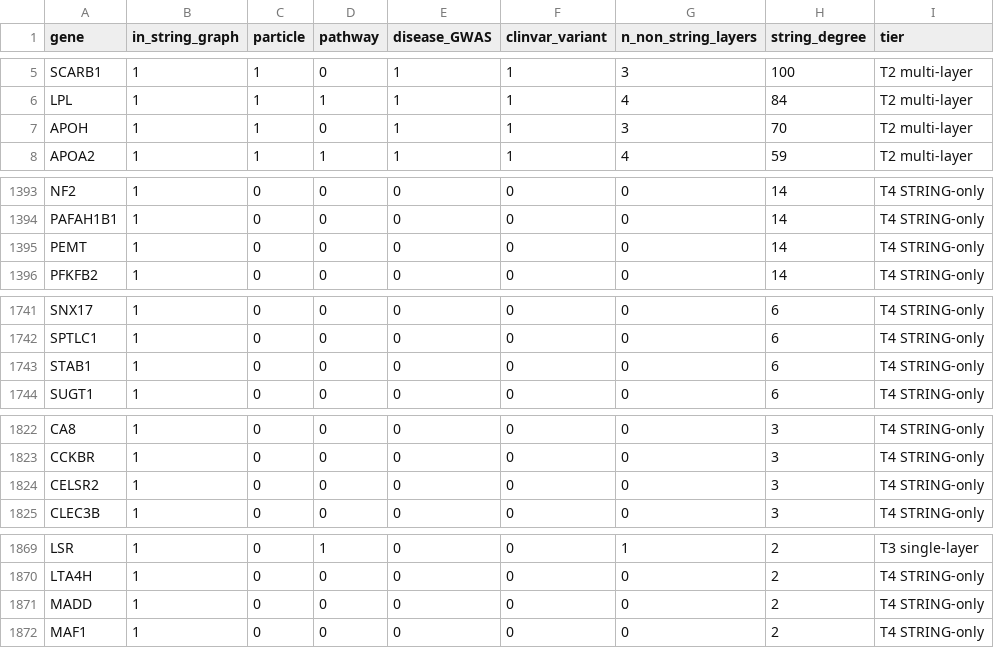
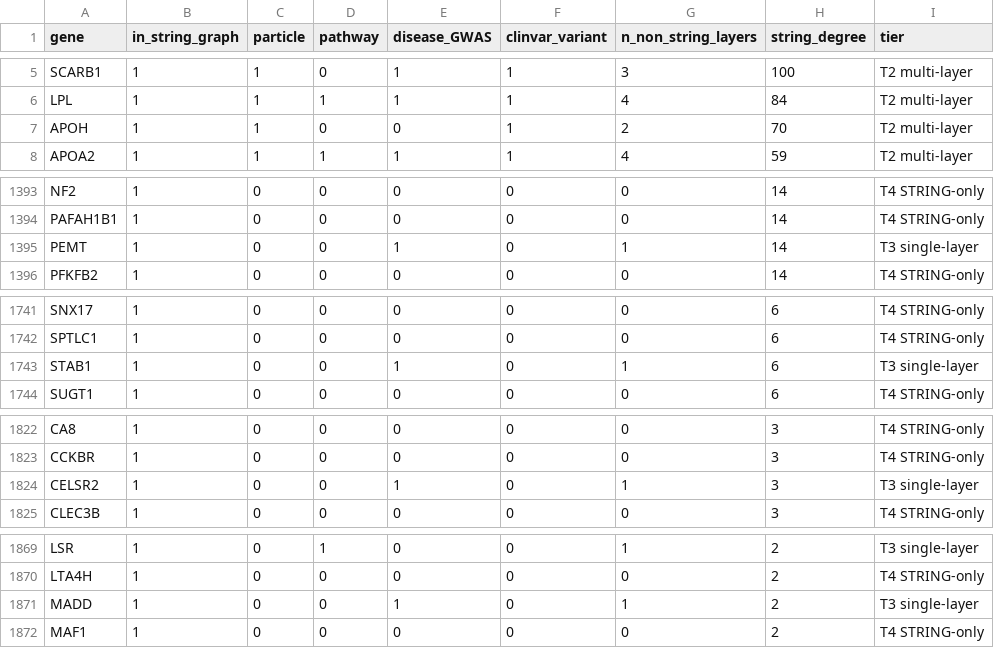
Before and after one commit to thereismywill/lipokg, a CSV file: supplementary/Table_S24_Gene_Level_Coverage.csv, drawn as a sheet; only a part is shown, gaps mark what is left out; the diff covers the shown part only.

Commit message:
v1.2.2: recompute Table S24 and resynchronise the deposit with the repository
Table S24's disease/GWAS column had been computed before the disease layer was
rebuilt (v1.2.1). Recomputed from the deposited data/disease_associations.csv:
four genes were marked that carry no association (APOH, LRP1, PEPD, VLDLR) and
seven that do were unmarked (CELSR2, DGAT1, GPAM, MADD, NR1H3, PEMT, STAB1).
n_non_string_layers and tier were recomputed for the same 16 rows.

Downstream counts: disease/GWAS 62 -> 65; genes with >=1 non-STRING layer
252 -> 256 (13.8%); >=2 layers 48 -> 50 (2.7%); STRING-only 1,600 -> 1,596
(86.2%); curated 82-gene core 64.6% -> 69.5%.

Version strings corrected: data/graph_statistics.json (was 1.1.0), docs/SCHEMA.md
(1.1.0) and docs/lipokg_schema.yaml (1.0.0); the QUICKSTART and USAGE_TUTORIAL
examples no longer point at v1.0.0.

Bumped to v1.2.2; version DOI 10.5281/zenodo.23080346.

```diff
--- a/supplementary/Table_S24_Gene_Level_Coverage.csv
+++ b/supplementary/Table_S24_Gene_Level_Coverage.csv
@@ -6,3 +6,3 @@ SCARB1,1,1,0,1,1,3,100,T2 multi-layer
 LPL,1,1,1,1,1,4,84,T2 multi-layer
-APOH,1,1,0,1,1,3,70,T2 multi-layer
+APOH,1,1,0,0,1,2,70,T2 multi-layer
 APOA2,1,1,1,1,1,4,59,T2 multi-layer
@@ -1394,3 +1394,3 @@ NF2,1,0,0,0,0,0,14,T4 STRING-only
 PAFAH1B1,1,0,0,0,0,0,14,T4 STRING-only
-PEMT,1,0,0,0,0,0,14,T4 STRING-only
+PEMT,1,0,0,1,0,1,14,T3 single-layer
 PFKFB2,1,0,0,0,0,0,14,T4 STRING-only
@@ -1742,3 +1742,3 @@ SNX17,1,0,0,0,0,0,6,T4 STRING-only
 SPTLC1,1,0,0,0,0,0,6,T4 STRING-only
-STAB1,1,0,0,0,0,0,6,T4 STRING-only
+STAB1,1,0,0,1,0,1,6,T3 single-layer
 SUGT1,1,0,0,0,0,0,6,T4 STRING-only
@@ -1823,3 +1823,3 @@ CA8,1,0,0,0,0,0,3,T4 STRING-only
 CCKBR,1,0,0,0,0,0,3,T4 STRING-only
-CELSR2,1,0,0,0,0,0,3,T4 STRING-only
+CELSR2,1,0,0,1,0,1,3,T3 single-layer
 CLEC3B,1,0,0,0,0,0,3,T4 STRING-only
@@ -1870,3 +1870,3 @@ LSR,1,0,1,0,0,1,2,T3 single-layer
 LTA4H,1,0,0,0,0,0,2,T4 STRING-only
-MADD,1,0,0,0,0,0,2,T4 STRING-only
+MADD,1,0,0,1,0,1,2,T3 single-layer
 MAF1,1,0,0,0,0,0,2,T4 STRING-only
```
Also changed, not shown: 26 edited cells elsewhere in this file, 13 other files.
